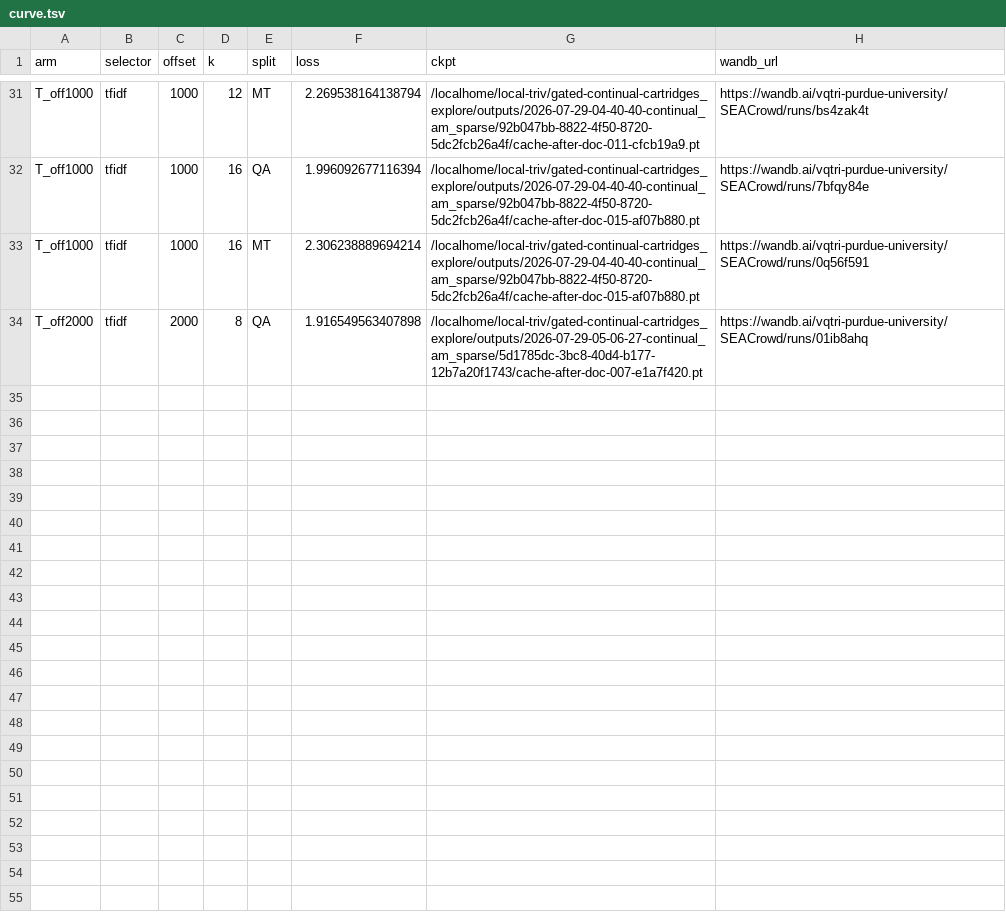
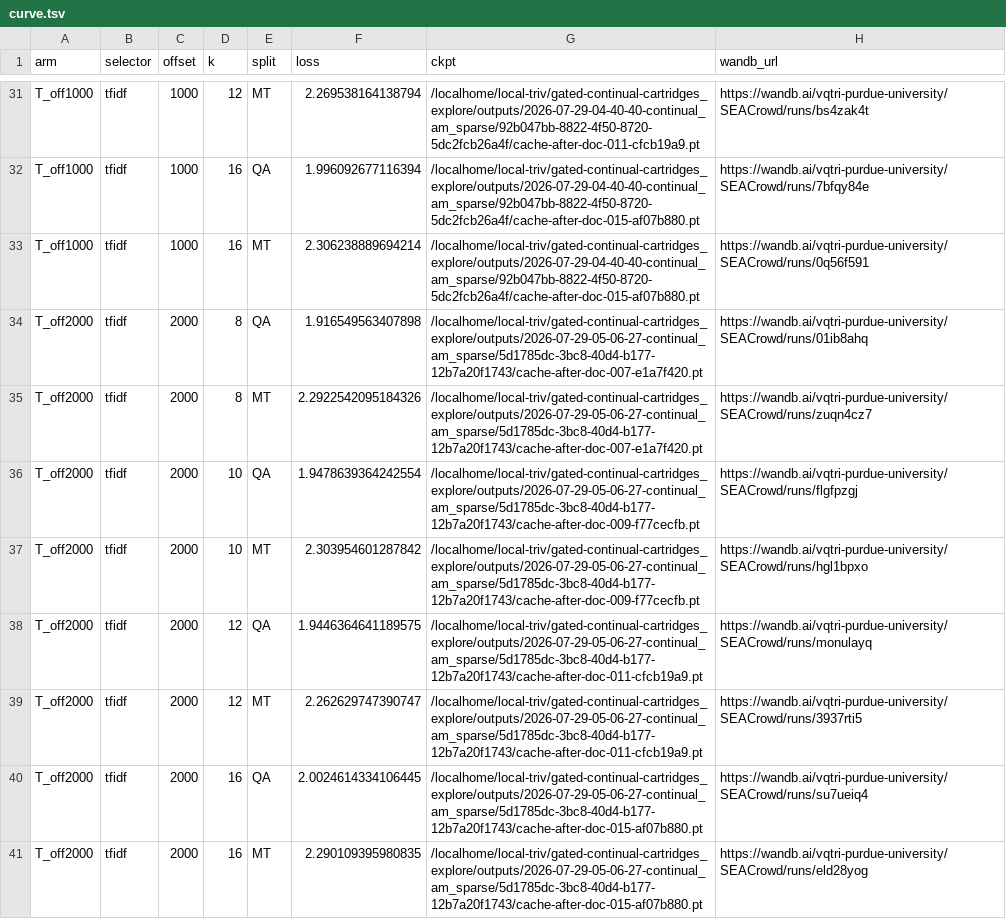
Before and after one commit to qtris123/gated-continual-cartridges, a TSV file: research_loop/results/VERIFY-GATE/curve.tsv, drawn as a sheet; only a part is shown, gaps mark what is left out; the diff names each change by its address in the sheet, - before the commit and + after, or states it on an @@ line.

```diff
--- a/research_loop/results/VERIFY-GATE/curve.tsv
+++ b/research_loop/results/VERIFY-GATE/curve.tsv
+row 35: T_off2000 | tfidf | 2000 | 8 | MT | 2.2922542095184326 | /localhome/local-triv/gated-continual-cartridges_explore/outputs/2026-07-29-05-06-27-continual_am_sparse/5d1785dc-3bc8-40d4-b177-12b7a20f1743/cache-after-doc-007-e1a7f420.pt | https://wandb.ai/vqtri-purdue-university/SEACrowd/runs/zuqn4cz7
+row 36: T_off2000 | tfidf | 2000 | 10 | QA | 1.9478639364242554 | /localhome/local-triv/gated-continual-cartridges_explore/outputs/2026-07-29-05-06-27-continual_am_sparse/5d1785dc-3bc8-40d4-b177-12b7a20f1743/cache-after-doc-009-f77cecfb.pt | https://wandb.ai/vqtri-purdue-university/SEACrowd/runs/flgfpzgj
+row 37: T_off2000 | tfidf | 2000 | 10 | MT | 2.303954601287842 | /localhome/local-triv/gated-continual-cartridges_explore/outputs/2026-07-29-05-06-27-continual_am_sparse/5d1785dc-3bc8-40d4-b177-12b7a20f1743/cache-after-doc-009-f77cecfb.pt | https://wandb.ai/vqtri-purdue-university/SEACrowd/runs/hgl1bpxo
+row 38: T_off2000 | tfidf | 2000 | 12 | QA | 1.9446364641189575 | /localhome/local-triv/gated-continual-cartridges_explore/outputs/2026-07-29-05-06-27-continual_am_sparse/5d1785dc-3bc8-40d4-b177-12b7a20f1743/cache-after-doc-011-cfcb19a9.pt | https://wandb.ai/vqtri-purdue-university/SEACrowd/runs/monulayq
+row 39: T_off2000 | tfidf | 2000 | 12 | MT | 2.262629747390747 | /localhome/local-triv/gated-continual-cartridges_explore/outputs/2026-07-29-05-06-27-continual_am_sparse/5d1785dc-3bc8-40d4-b177-12b7a20f1743/cache-after-doc-011-cfcb19a9.pt | https://wandb.ai/vqtri-purdue-university/SEACrowd/runs/3937rti5
+row 40: T_off2000 | tfidf | 2000 | 16 | QA | 2.0024614334106445 | /localhome/local-triv/gated-continual-cartridges_explore/outputs/2026-07-29-05-06-27-continual_am_sparse/5d1785dc-3bc8-40d4-b177-12b7a20f1743/cache-after-doc-015-af07b880.pt | https://wandb.ai/vqtri-purdue-university/SEACrowd/runs/su7ueiq4
+row 41: T_off2000 | tfidf | 2000 | 16 | MT | 2.290109395980835 | /localhome/local-triv/gated-continual-cartridges_explore/outputs/2026-07-29-05-06-27-continual_am_sparse/5d1785dc-3bc8-40d4-b177-12b7a20f1743/cache-after-doc-015-af07b880.pt | https://wandb.ai/vqtri-purdue-university/SEACrowd/runs/eld28yog
```
Also changed, not shown: research_loop/state/results.csv, 8 other files.
